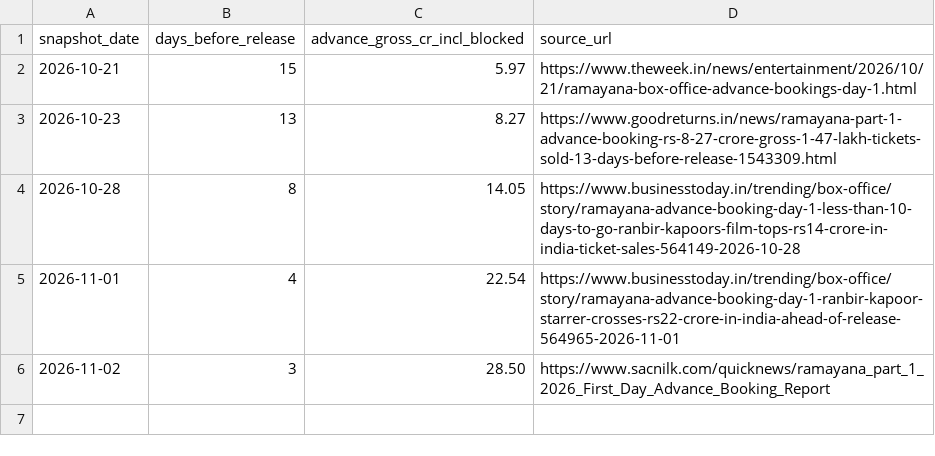
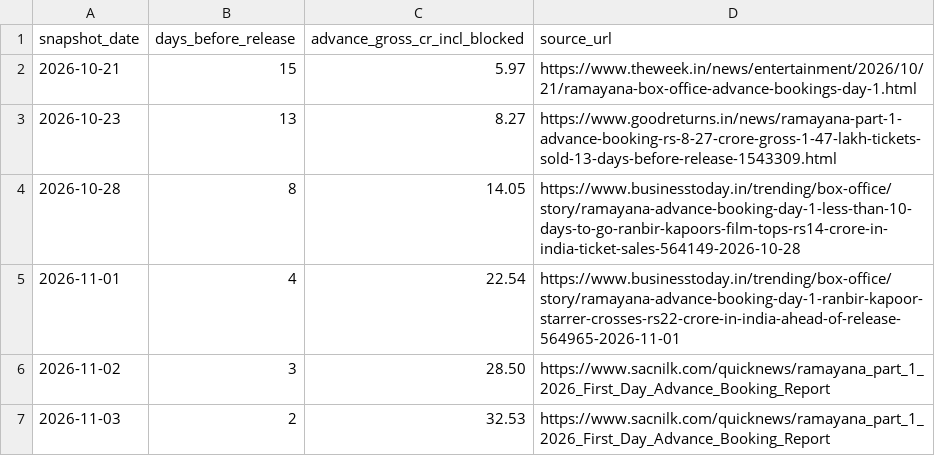
Before and after one commit to bhootnath2go/box-office-trends-forecast, a CSV file: data/ramayana_advance.csv, drawn as a sheet.

```diff
--- a/data/ramayana_advance.csv
+++ b/data/ramayana_advance.csv
@@ -6 +6,2 @@ snapshot_date,days_before_release,advance_gross_cr_incl_blocked,source_url
 2026-11-02,3,28.50,https://www.sacnilk.com/quicknews/ramayana_part_1_2026_First_Day_Advance_Booking_Report
+2026-11-03,2,32.53,https://www.sacnilk.com/quicknews/ramayana_part_1_2026_First_Day_Advance_Booking_Report
```
Also changed, not shown: data/overseas_presales.csv, data/trends_topic.csv, 11 other files.
